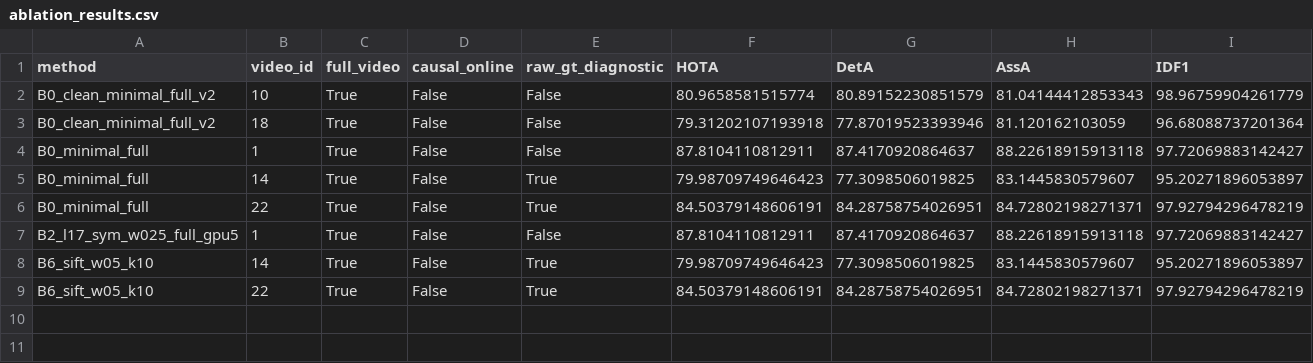
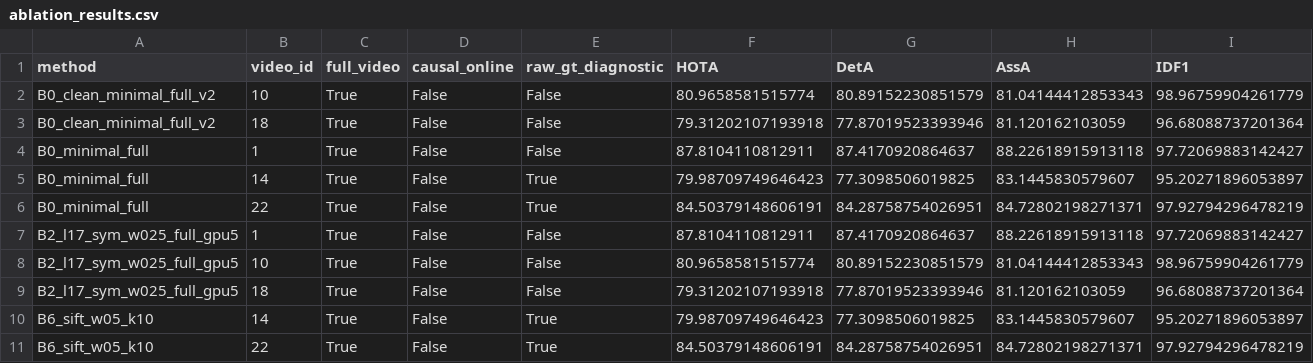
Before and after one commit to LYQ1107/WWW, a CSV file: results/ablation_results.csv, drawn as a sheet; only a part is shown; rows hold the shown columns only; the diff names each change by its address in the sheet, - before the commit and + after, or states it on an @@ line.

```diff
--- a/results/ablation_results.csv
+++ b/results/ablation_results.csv
+row 8: B2_l17_sym_w025_full_gpu5 | 10 | True | False | False | 80.9658581515774 | 80.89152230851579 | 81.04144412853343 | 98.96759904261779
+row 9: B2_l17_sym_w025_full_gpu5 | 18 | True | False | False | 79.31202107193918 | 77.87019523393946 | 81.120162103059 | 96.68088737201364
```
Also changed, not shown: results/runtime_results.csv, 15 other files.
